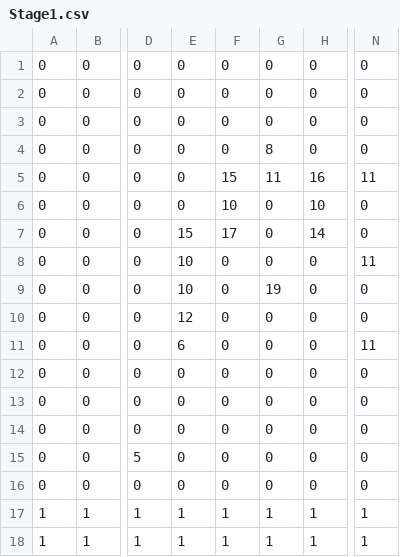
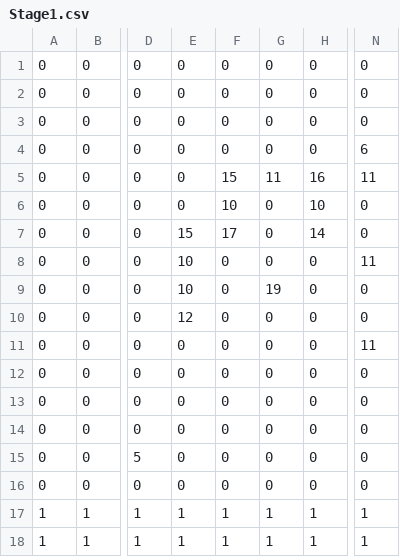
Before and after one commit to Selilia7715/ASED-2020, a CSV file: ASED/Assets/Resources/Stage/Stage1.csv, drawn as a sheet; only a part is shown, gaps mark what is left out; the diff names each change by its address in the sheet, - before the commit and + after, or states it on an @@ line.

```diff
--- a/ASED/Assets/Resources/Stage/Stage1.csv
+++ b/ASED/Assets/Resources/Stage/Stage1.csv
-G4: 8
+G4: 0
-N4: 0
+N4: 6
-E11: 6
+E11: 0
```
Also changed, not shown: 15 other files.
